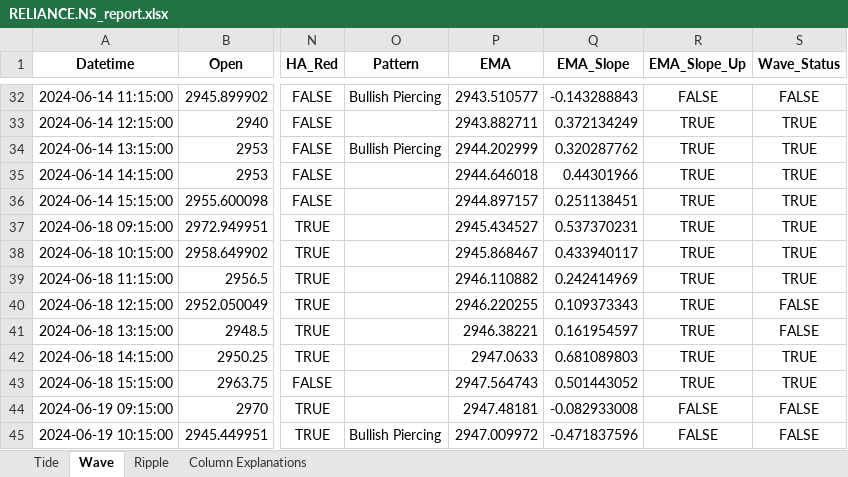
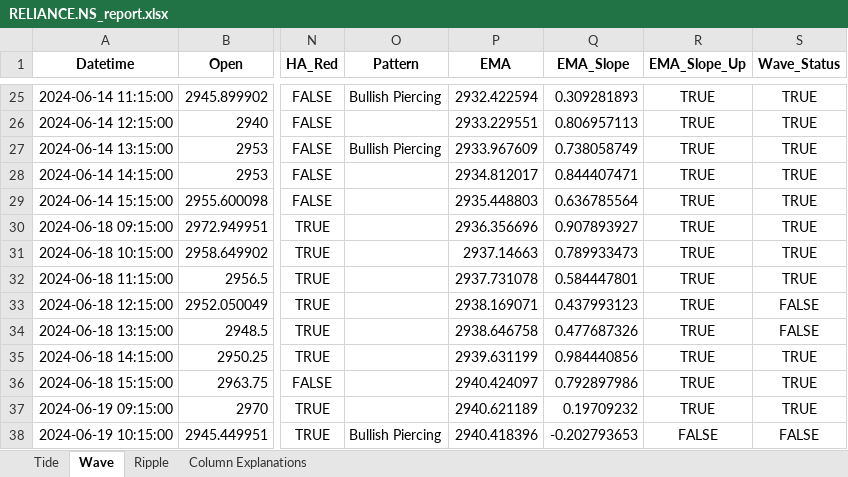
Before and after one commit to shashi29/Trading-Bot-BTC, an Excel workbook: report/RELIANCE.NS_report.xlsx, sheet Wave, drawn as a sheet; only a part is shown, gaps mark what is left out; values as stored, in another font and other column widths than the file's, no borders; addresses are those after the commit; the diff covers the shown part only; the diff names each change by its address in the sheet, - before the commit and + after, or states it on an @@ line.

```diff
--- a/report/RELIANCE.NS_report.xlsx (sheet Wave)
+++ b/report/RELIANCE.NS_report.xlsx (sheet Wave)
-P25 (EMA): 2943.510577
+P25 (EMA): 2932.422594
-Q25 (EMA_Slope): -0.143288843
+Q25 (EMA_Slope): 0.309281893
-R25 (EMA_Slope_Up): FALSE
+R25 (EMA_Slope_Up): TRUE
-S25 (Wave_Status): FALSE
+S25 (Wave_Status): TRUE
-P26 (EMA): 2943.882711
+P26 (EMA): 2933.229551
-Q26 (EMA_Slope): 0.372134249
+Q26 (EMA_Slope): 0.806957113
-P27 (EMA): 2944.202999
+P27 (EMA): 2933.967609
-Q27 (EMA_Slope): 0.320287762
+Q27 (EMA_Slope): 0.738058749
-P28 (EMA): 2944.646018
+P28 (EMA): 2934.812017
-Q28 (EMA_Slope): 0.44301966
+Q28 (EMA_Slope): 0.844407471
-P29 (EMA): 2944.897157
+P29 (EMA): 2935.448803
-Q29 (EMA_Slope): 0.251138451
+Q29 (EMA_Slope): 0.636785564
-P30 (EMA): 2945.434527
+P30 (EMA): 2936.356696
-Q30 (EMA_Slope): 0.537370231
+Q30 (EMA_Slope): 0.907893927
-P31 (EMA): 2945.868467
+P31 (EMA): 2937.14663
-Q31 (EMA_Slope): 0.433940117
+Q31 (EMA_Slope): 0.789933473
-P32 (EMA): 2946.110882
+P32 (EMA): 2937.731078
-Q32 (EMA_Slope): 0.242414969
+Q32 (EMA_Slope): 0.584447801
-P33 (EMA): 2946.220255
+P33 (EMA): 2938.169071
-Q33 (EMA_Slope): 0.109373343
+Q33 (EMA_Slope): 0.437993123
-P34 (EMA): 2946.38221
+P34 (EMA): 2938.646758
-Q34 (EMA_Slope): 0.161954597
+Q34 (EMA_Slope): 0.477687326
-P35 (EMA): 2947.0633
+P35 (EMA): 2939.631199
-Q35 (EMA_Slope): 0.681089803
+Q35 (EMA_Slope): 0.984440856
-P36 (EMA): 2947.564743
+P36 (EMA): 2940.424097
-Q36 (EMA_Slope): 0.501443052
+Q36 (EMA_Slope): 0.792897986
-P37 (EMA): 2947.48181
+P37 (EMA): 2940.621189
-Q37 (EMA_Slope): -0.082933008
+Q37 (EMA_Slope): 0.19709232
-R37 (EMA_Slope_Up): FALSE
+R37 (EMA_Slope_Up): TRUE
-S37 (Wave_Status): FALSE
+S37 (Wave_Status): TRUE
-P38 (EMA): 2947.009972
+P38 (EMA): 2940.418396
-Q38 (EMA_Slope): -0.471837596
+Q38 (EMA_Slope): -0.202793653
```
Also changed, not shown: 13 added rows, 7 removed rows and 278 edited cells elsewhere in this sheet, sheet Ripple, sheet Tide, 4 other files.
